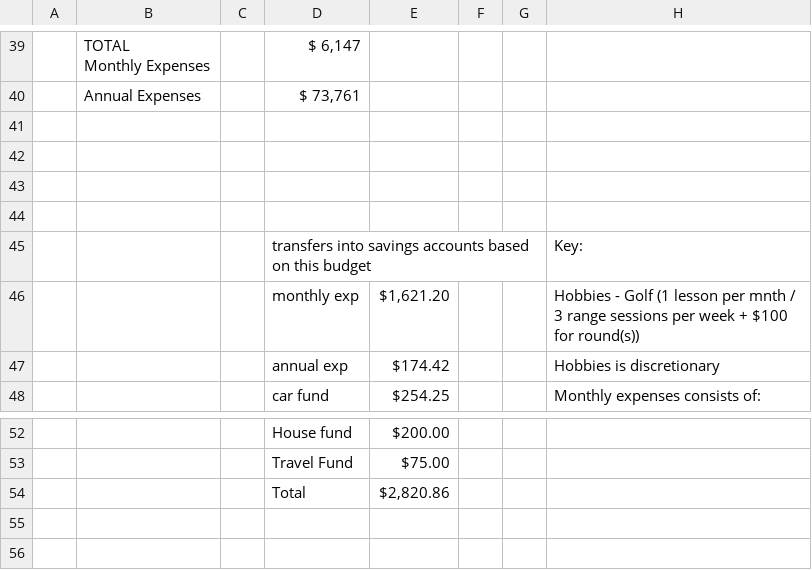
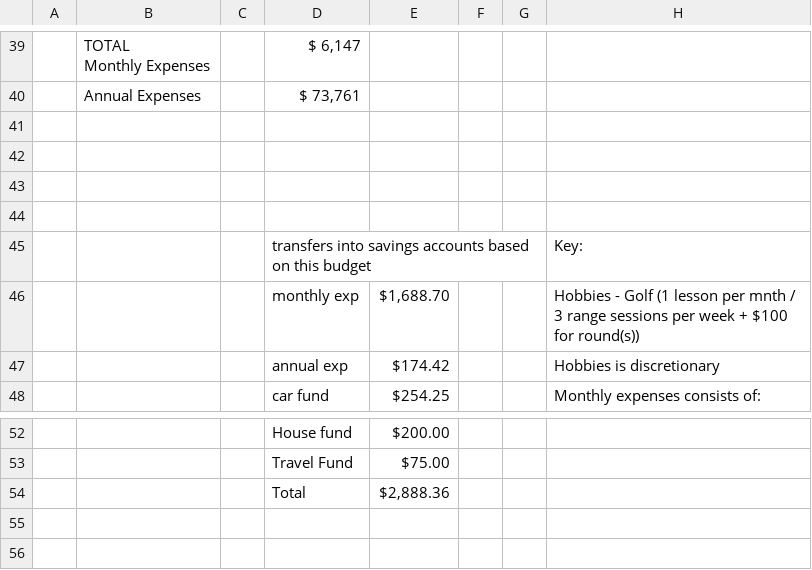
Before and after one commit to ruckus1010/discipline, a CSV file: husband_budget.csv, drawn as a sheet; only a part is shown, gaps mark what is left out; the diff names each change by its address in the sheet, - before the commit and + after, or states it on an @@ line.

Commit message:
Update monthly exp transfer from $1,621.20 to $1,688.70/paycheck to reflect Personal Care budget raise (+$67.50/paycheck). Total per-paycheck transfers: $2,888.36.

```diff
--- a/husband_budget.csv
+++ b/husband_budget.csv
-E46: $1,621.20
+E46: $1,688.70
-E54: $2,820.86
+E54: $2,888.36
```
